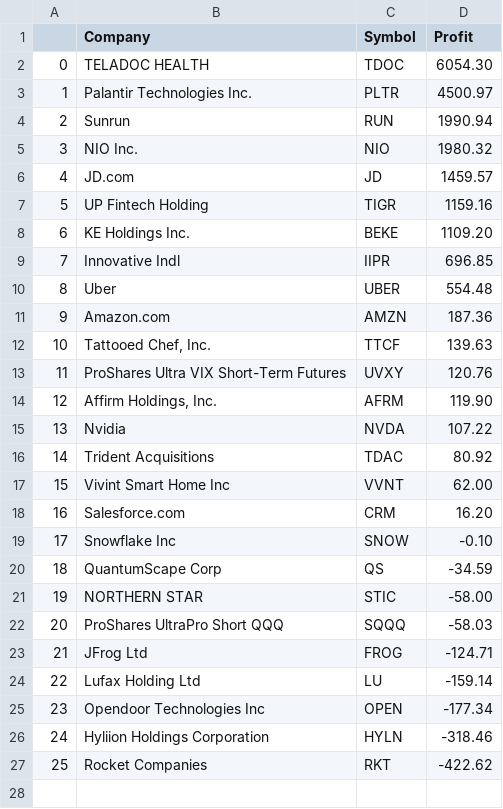
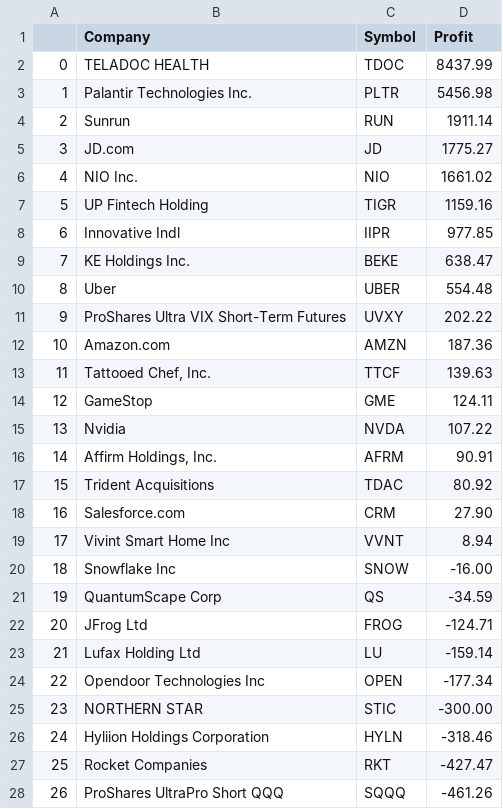
Before and after one commit to zhanren/Tradingweb, a CSV file: python/account_detail/monthly_stock_performance.csv, drawn as a sheet; removed rows and columns are numbered as before the commit, all else as after; the diff names each change by its address in the sheet, - before the commit and + after, or states it on an @@ line.

```diff
--- a/python/account_detail/monthly_stock_performance.csv
+++ b/python/account_detail/monthly_stock_performance.csv
-D2 (Profit): 6054.30
+D2 (Profit): 8437.99
-D3 (Profit): 4500.97
+D3 (Profit): 5456.98
-D4 (Profit): 1990.94
+D4 (Profit): 1911.14
-row 5: 3 | NIO Inc. | NIO | 1980.32
@@ column A renumbered between rows 5 and 24 @@
-D5 (Profit): 1459.57
+D5 (Profit): 1775.27
+row 6: 4 | NIO Inc. | NIO | 1661.02
-row 8: 6 | KE Holdings Inc. | BEKE | 1109.20
-D8 (Profit): 696.85
+D8 (Profit): 977.85
+row 9: 7 | KE Holdings Inc. | BEKE | 638.47
+row 11: 9 | ProShares Ultra VIX Short-Term Futures | UVXY | 202.22
-row 13: 11 | ProShares Ultra VIX Short-Term Futures | UVXY | 120.76
-row 14: 12 | Affirm Holdings, Inc. | AFRM | 119.90
+row 14: 12 | GameStop | GME | 124.11
+row 16: 14 | Affirm Holdings, Inc. | AFRM | 90.91
-row 17: 15 | Vivint Smart Home Inc | VVNT | 62.00
-D18 (Profit): 16.20
+D18 (Profit): 27.90
+row 19: 17 | Vivint Smart Home Inc | VVNT | 8.94
-D20 (Profit): -0.10
+D20 (Profit): -16.00
-row 21: 19 | NORTHERN STAR | STIC | -58.00
-row 22: 20 | ProShares UltraPro Short QQQ | SQQQ | -58.03
+row 25: 23 | NORTHERN STAR | STIC | -300.00
-D27 (Profit): -422.62
+D27 (Profit): -427.47
+row 28: 26 | ProShares UltraPro Short QQQ | SQQQ | -461.26
```
Also changed, not shown: python/account_detail/current_holding.csv, python/account_detail/net_liquidity_history.csv, 15 other files.
